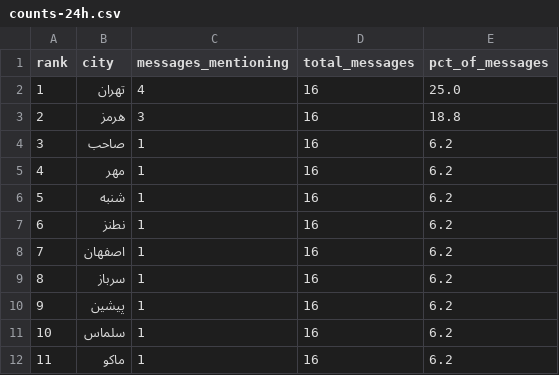
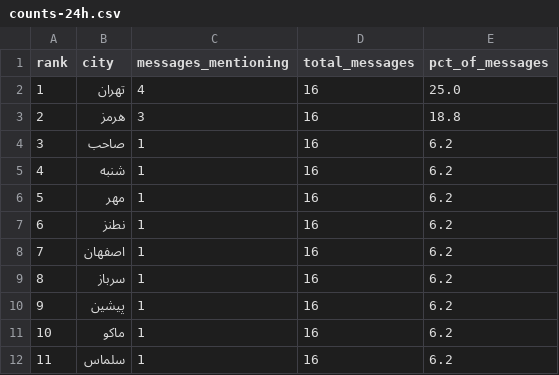
Before and after one commit to Baggiest/ZADAN, a CSV file: public/sample/counts-24h.csv, drawn as a sheet.

```diff
--- a/public/sample/counts-24h.csv
+++ b/public/sample/counts-24h.csv
@@ -4,4 +4,4 @@ rank,city,messages_mentioning,total_messages,pct_of_messages
 3,صاحب,1,16,6.2
-4,مهر,1,16,6.2
-5,شنبه,1,16,6.2
+4,شنبه,1,16,6.2
+5,مهر,1,16,6.2
 6,نطنز,1,16,6.2
@@ -10,3 +10,3 @@ rank,city,messages_mentioning,total_messages,pct_of_messages
 9,پیشین,1,16,6.2
-10,سلماس,1,16,6.2
-11,ماکو,1,16,6.2
+10,ماکو,1,16,6.2
+11,سلماس,1,16,6.2
```
Also changed, not shown: public/sample/counts-48h.csv, public/sample/counts-72h.csv, 1 other file.
